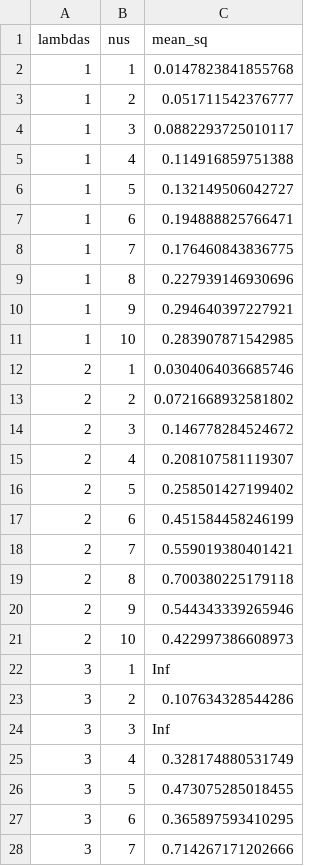
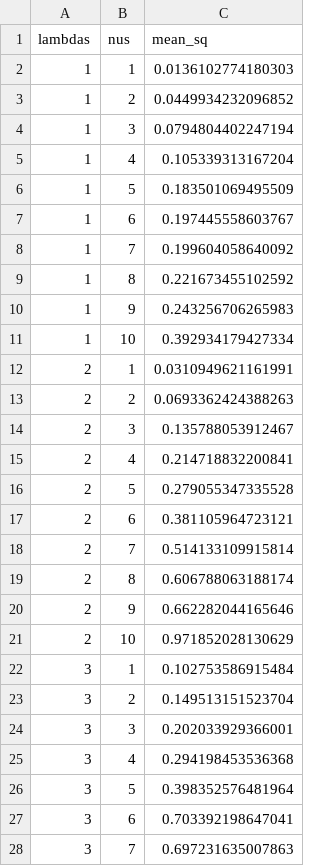
Before and after one commit to pfilo8/Interval-Censored-Data, a CSV file: results/mean_sq_turnbull.csv, drawn as a sheet; only a part is shown; the diff covers the shown part only.

```diff
--- a/results/mean_sq_turnbull.csv
+++ b/results/mean_sq_turnbull.csv
@@ -1,28 +1,28 @@
 "lambdas","nus","mean_sq"
-1,1,0.0147823841855768
-1,2,0.051711542376777
-1,3,0.0882293725010117
-1,4,0.114916859751388
-1,5,0.132149506042727
-1,6,0.194888825766471
-1,7,0.176460843836775
-1,8,0.227939146930696
-1,9,0.294640397227921
-1,10,0.283907871542985
-2,1,0.0304064036685746
-2,2,0.0721668932581802
-2,3,0.146778284524672
-2,4,0.208107581119307
-2,5,0.258501427199402
-2,6,0.451584458246199
-2,7,0.559019380401421
-2,8,0.700380225179118
-2,9,0.544343339265946
-2,10,0.422997386608973
-3,1,Inf
-3,2,0.107634328544286
-3,3,Inf
-3,4,0.328174880531749
-3,5,0.473075285018455
-3,6,0.365897593410295
-3,7,0.714267171202666
+1,1,0.0136102774180303
+1,2,0.0449934232096852
+1,3,0.0794804402247194
+1,4,0.105339313167204
+1,5,0.183501069495509
+1,6,0.197445558603767
+1,7,0.199604058640092
+1,8,0.221673455102592
+1,9,0.243256706265983
+1,10,0.392934179427334
+2,1,0.0310949621161991
+2,2,0.0693362424388263
+2,3,0.135788053912467
+2,4,0.214718832200841
+2,5,0.279055347335528
+2,6,0.381105964723121
+2,7,0.514133109915814
+2,8,0.606788063188174
+2,9,0.662282044165646
+2,10,0.971852028130629
+3,1,0.102753586915484
+3,2,0.149513151523704
+3,3,0.202033929366001
+3,4,0.294198453536368
+3,5,0.398352576481964
+3,6,0.703392198647041
+3,7,0.697231635007863
```
Also changed, not shown: 73 edited cells elsewhere in this file, results/bias_turnbull.csv, results/means_turnbull.csv, 2 other files.
